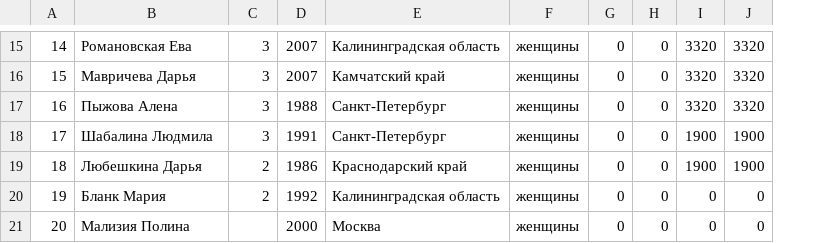
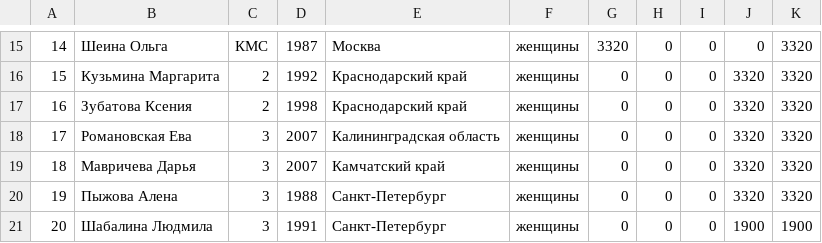
Before and after one commit to odinsy/surfrating, a CSV file: output/rankings/rfs/rus/shortboard/women.csv, drawn as a sheet; only a part is shown, gaps mark what is left out; addresses are those after the commit; the diff covers the shown part only; the diff names each change by its address in the sheet, - before the commit and + after, or states it on an @@ line.

```diff
--- a/output/rankings/rfs/rus/shortboard/women.csv
+++ b/output/rankings/rfs/rus/shortboard/women.csv
+column G, rows 15-21: 3320 | 0 | 0 | 0 | 0 | 0 | 0
-B15: Романовская Ева
+B15: Шеина Ольга
-C15: 3
+C15: КМС
-D15: 2007
+D15: 1987
-E15: Калининградская область
+E15: Москва
-J15: 3320
+J15: 0
-B16: Мавричева Дарья
+B16: Кузьмина Маргарита
-C16:C17: 3
+C16:C17: 2
-D16: 2007
+D16: 1992
-E16: Камчатский край
+E16: Краснодарский край
-B17: Пыжова Алена
+B17: Зубатова Ксения
-D17: 1988
+D17: 1998
-E17: Санкт-Петербург
+E17: Краснодарский край
-B18: Шабалина Людмила
+B18: Романовская Ева
-D18: 1991
+D18: 2007
-E18: Санкт-Петербург
+E18: Калининградская область
-J18:J19: 1900
+J18:J19: 3320
-K18:K19: 1900
+K18:K19: 3320
-B19: Любешкина Дарья
+B19: Мавричева Дарья
-C19:C20: 2
+C19:C20: 3
-D19: 1986
+D19: 2007
-E19: Краснодарский край
+E19: Камчатский край
-B20: Бланк Мария
+B20: Пыжова Алена
-D20: 1992
+D20: 1988
-E20: Калининградская область
+E20: Санкт-Петербург
-J20: 0
+J20: 3320
-K20: 0
+K20: 3320
-B21: Мализия Полина
+B21: Шабалина Людмила
-C21: (empty)
+C21: 3
-D21: 2000
+D21: 1991
-E21: Москва
+E21: Санкт-Петербург
-J21: 0
+J21: 1900
-K21: 0
+K21: 1900
```
Also changed, not shown: 94 edited cells elsewhere in this file, output/rankings/rfs/rus/longboard/men.csv, output/rankings/rfs/rus/longboard/t5_ranking_women.csv, 17 other files.
